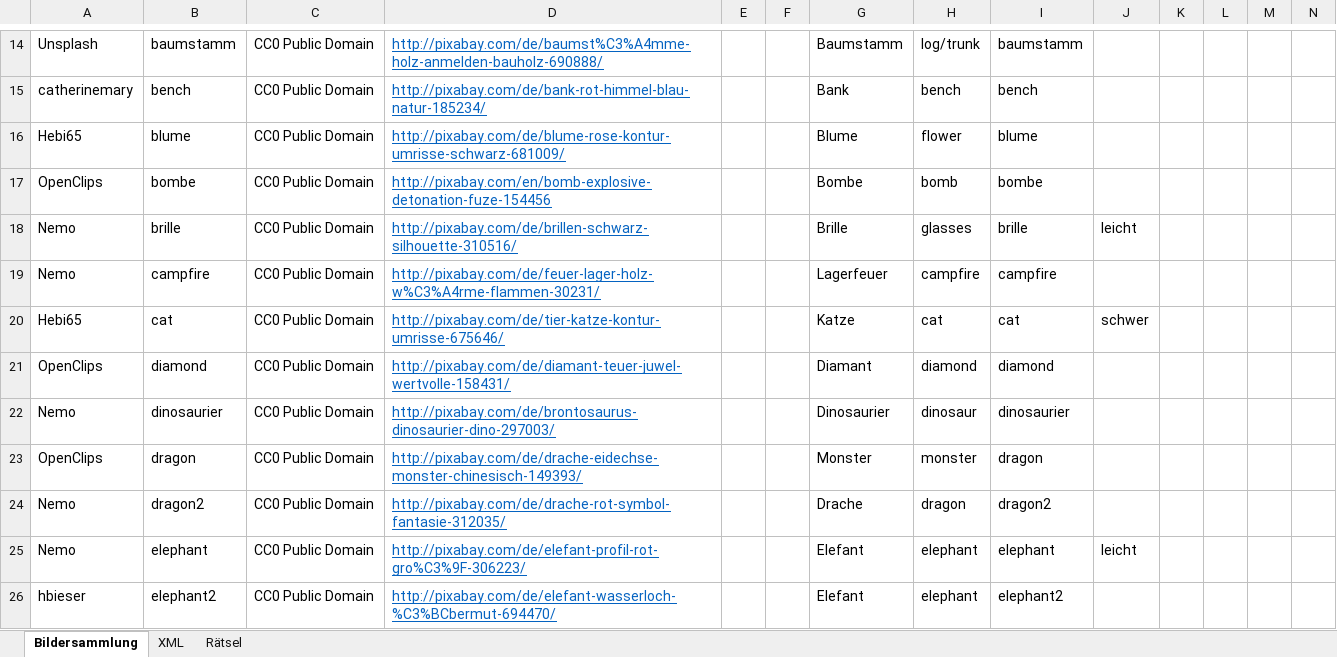
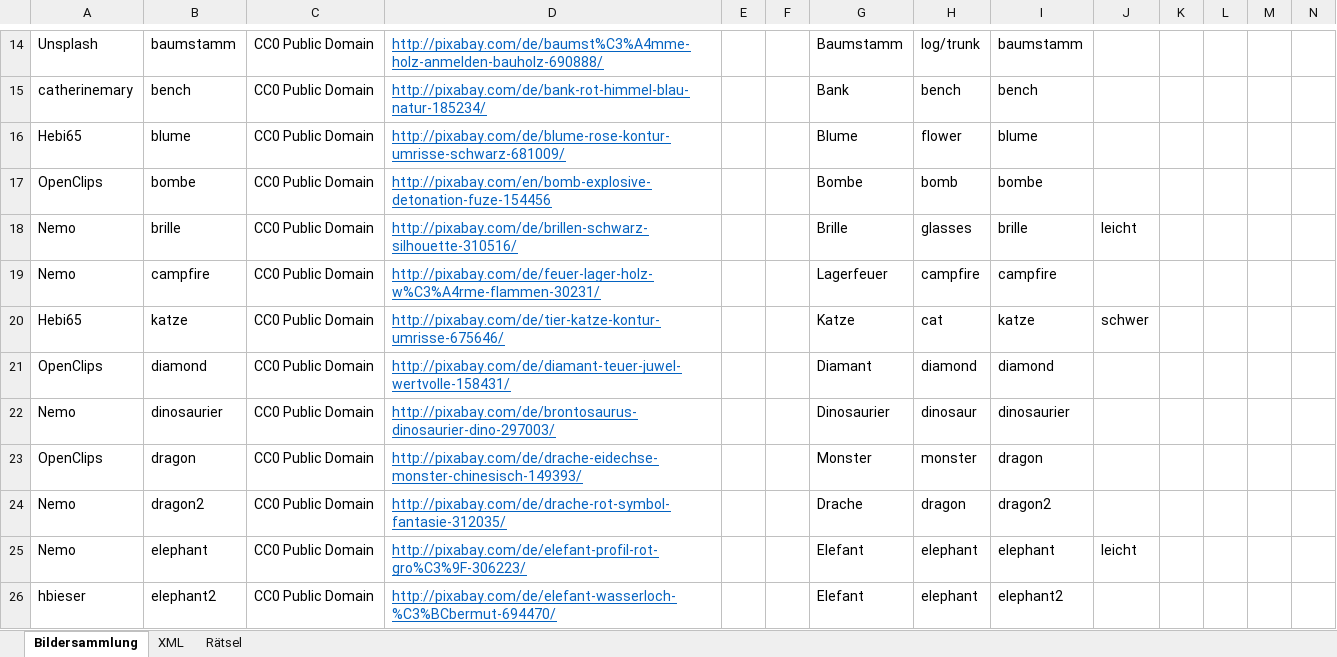
Before and after one commit to DanDits/WhatsThat, an Excel workbook: app/App-Bilder.xlsx, sheet Bildersammlung, drawn as a sheet; only a part is shown, gaps mark what is left out; values as stored, in another font and other column widths than the file's, no borders; charts and pictures and table styles not drawn; the diff names each change by its address in the sheet, - before the commit and + after, or states it on an @@ line.

```diff
--- a/app/App-Bilder.xlsx (sheet Bildersammlung)
+++ b/app/App-Bilder.xlsx (sheet Bildersammlung)
-B20: cat
+B20: katze
-I20: cat
+I20: katze
```
Also changed, not shown: sheet XML, hidden cells.
